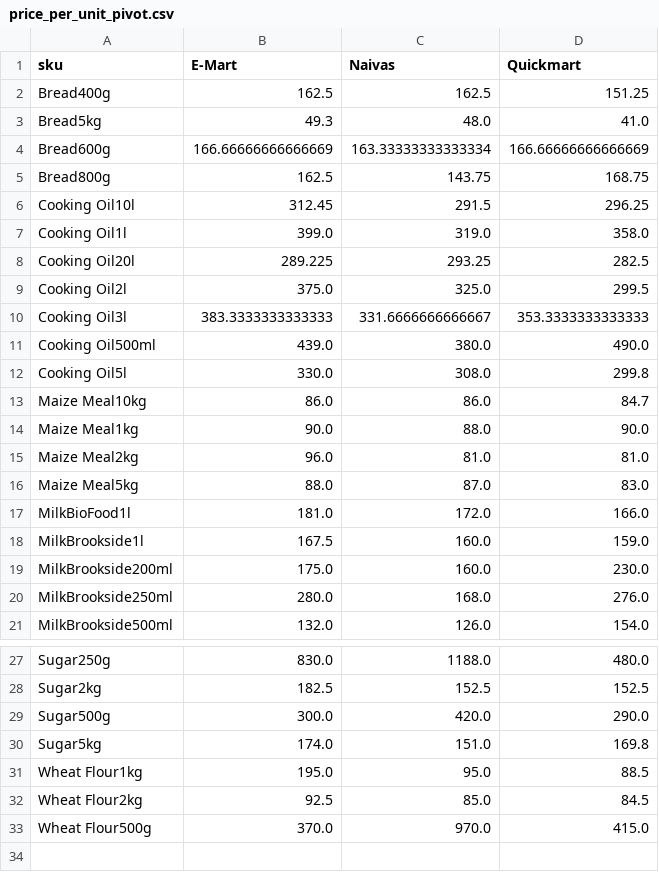
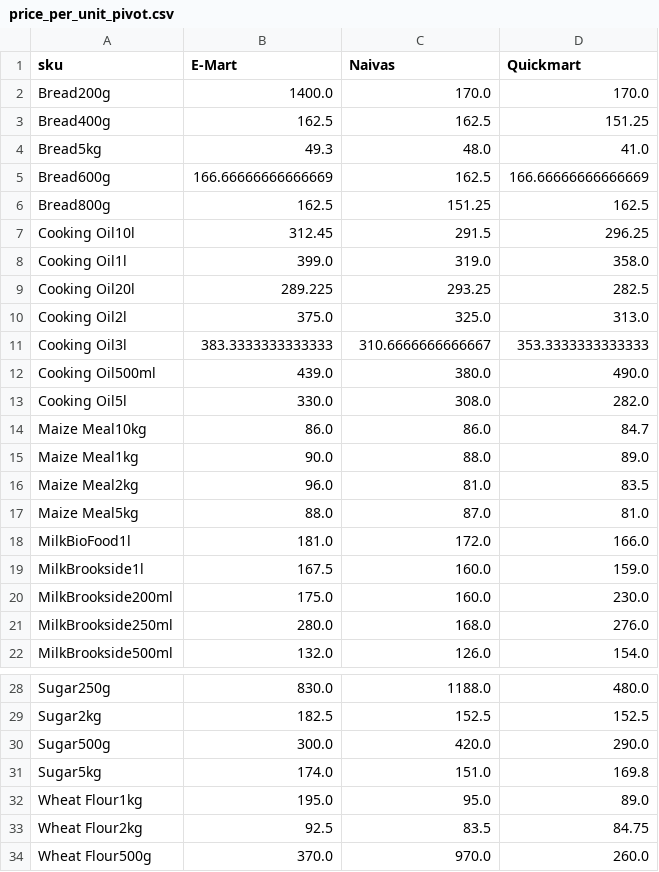
Before and after one commit to odawadavid/Webscraping, a CSV file: data/analytics/price_per_unit_pivot.csv, drawn as a sheet; only a part is shown, gaps mark what is left out.

```diff
--- a/data/analytics/price_per_unit_pivot.csv
+++ b/data/analytics/price_per_unit_pivot.csv
@@ -1,6 +1,7 @@
 sku,E-Mart,Naivas,Quickmart
+Bread200g,1400.0,170.0,170.0
 Bread400g,162.5,162.5,151.25
 Bread5kg,49.3,48.0,41.0
-Bread600g,166.66666666666669,163.33333333333334,166.66666666666669
-Bread800g,162.5,143.75,168.75
+Bread600g,166.66666666666669,162.5,166.66666666666669
+Bread800g,162.5,151.25,162.5
 Cooking Oil10l,312.45,291.5,296.25
@@ -8,10 +9,10 @@ Cooking Oil1l,399.0,319.0,358.0
 Cooking Oil20l,289.225,293.25,282.5
-Cooking Oil2l,375.0,325.0,299.5
-Cooking Oil3l,383.3333333333333,331.6666666666667,353.3333333333333
+Cooking Oil2l,375.0,325.0,313.0
+Cooking Oil3l,383.3333333333333,310.6666666666667,353.3333333333333
 Cooking Oil500ml,439.0,380.0,490.0
-Cooking Oil5l,330.0,308.0,299.8
+Cooking Oil5l,330.0,308.0,282.0
 Maize Meal10kg,86.0,86.0,84.7
-Maize Meal1kg,90.0,88.0,90.0
-Maize Meal2kg,96.0,81.0,81.0
-Maize Meal5kg,88.0,87.0,83.0
+Maize Meal1kg,90.0,88.0,89.0
+Maize Meal2kg,96.0,81.0,83.5
+Maize Meal5kg,88.0,87.0,81.0
 MilkBioFood1l,181.0,172.0,166.0
@@ -30,4 +31,4 @@ Sugar500g,300.0,420.0,290.0
 Sugar5kg,174.0,151.0,169.8
-Wheat Flour1kg,195.0,95.0,88.5
-Wheat Flour2kg,92.5,85.0,84.5
-Wheat Flour500g,370.0,970.0,415.0
+Wheat Flour1kg,195.0,95.0,89.0
+Wheat Flour2kg,92.5,83.5,84.75
+Wheat Flour500g,370.0,970.0,260.0
```
Also changed, not shown: data/processed/latest_items.csv, data/raw/emart.csv, 4 other files.
